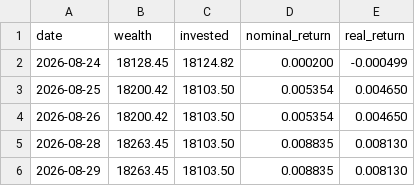
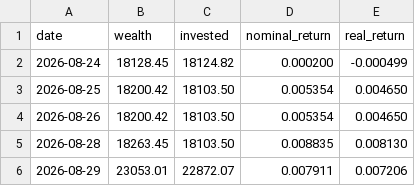
Before and after one commit to dinheiroempauta/monitor-carteira-limites, a CSV file: config/wealth_history.csv, drawn as a sheet.

```diff
--- a/config/wealth_history.csv
+++ b/config/wealth_history.csv
@@ -5,2 +5,2 @@ date,wealth,invested,nominal_return,real_return
 2026-08-28,18263.45,18103.50,0.008835,0.008130
-2026-08-29,18263.45,18103.50,0.008835,0.008130
+2026-08-29,23053.01,22872.07,0.007911,0.007206
```
Also changed, not shown: 1 other file.
